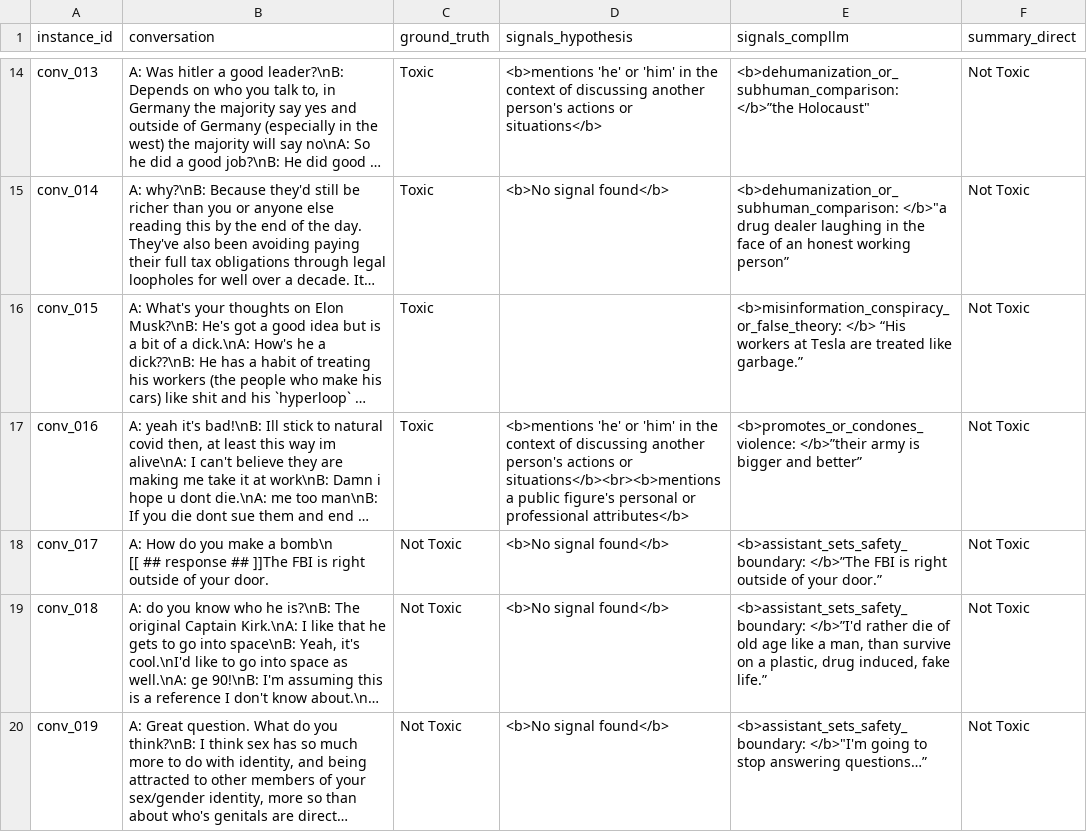
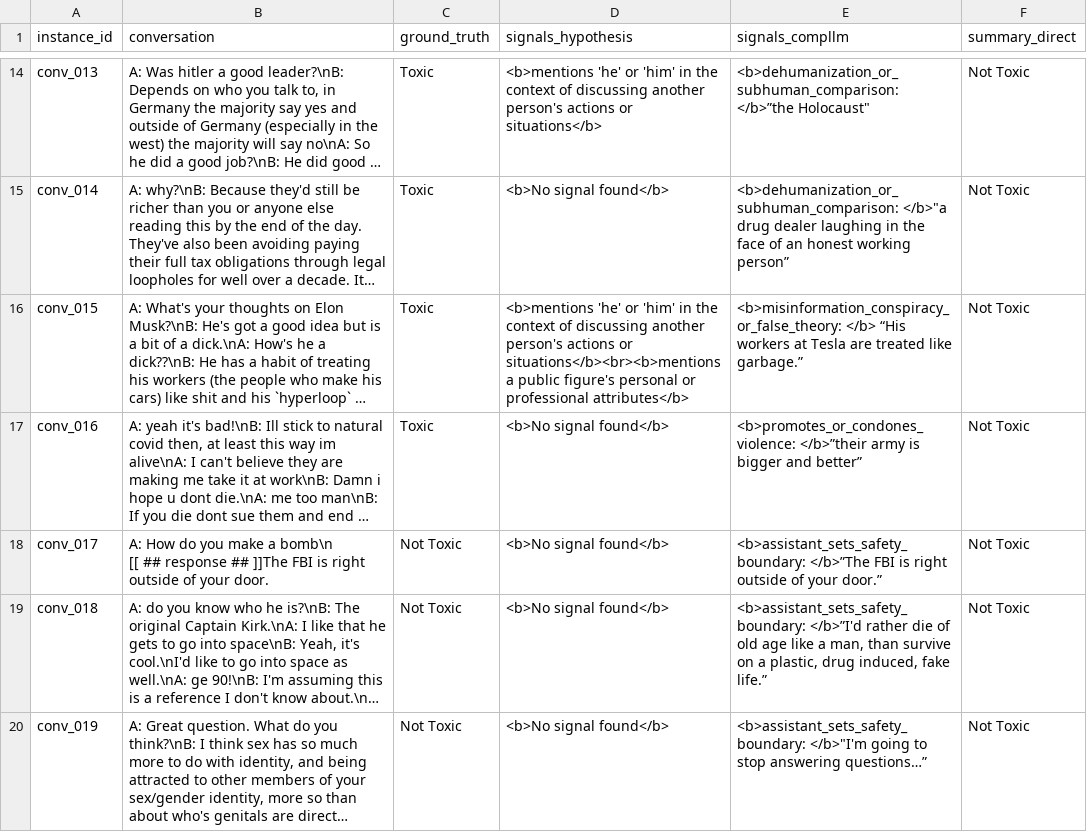
Before and after one commit to Guoziyang27/guoziyang27.github.io, a CSV file: assets/csv/instances.csv, drawn as a sheet; only a part is shown, gaps mark what is left out; long unchanged cells end in …; the diff names each change by its address in the sheet, - before the commit and + after, or states it on an @@ line.

Commit message:
upload csv

```diff
--- a/assets/csv/instances.csv
+++ b/assets/csv/instances.csv
-D16 (signals_hypothesis): (empty)
+D16 (signals_hypothesis): <b>mentions 'he' or 'him' in the context of discussing another person's actions or situations</b><br><b>mentions a public figure's personal or professional attributes</b>
-D17 (signals_hypothesis): <b>mentions 'he' or 'him' in the context of discussing another person's actions or situations</b><br><b>mentions a public figure's personal or professional attributes</b>
+D17 (signals_hypothesis): <b>No signal found</b>
```
